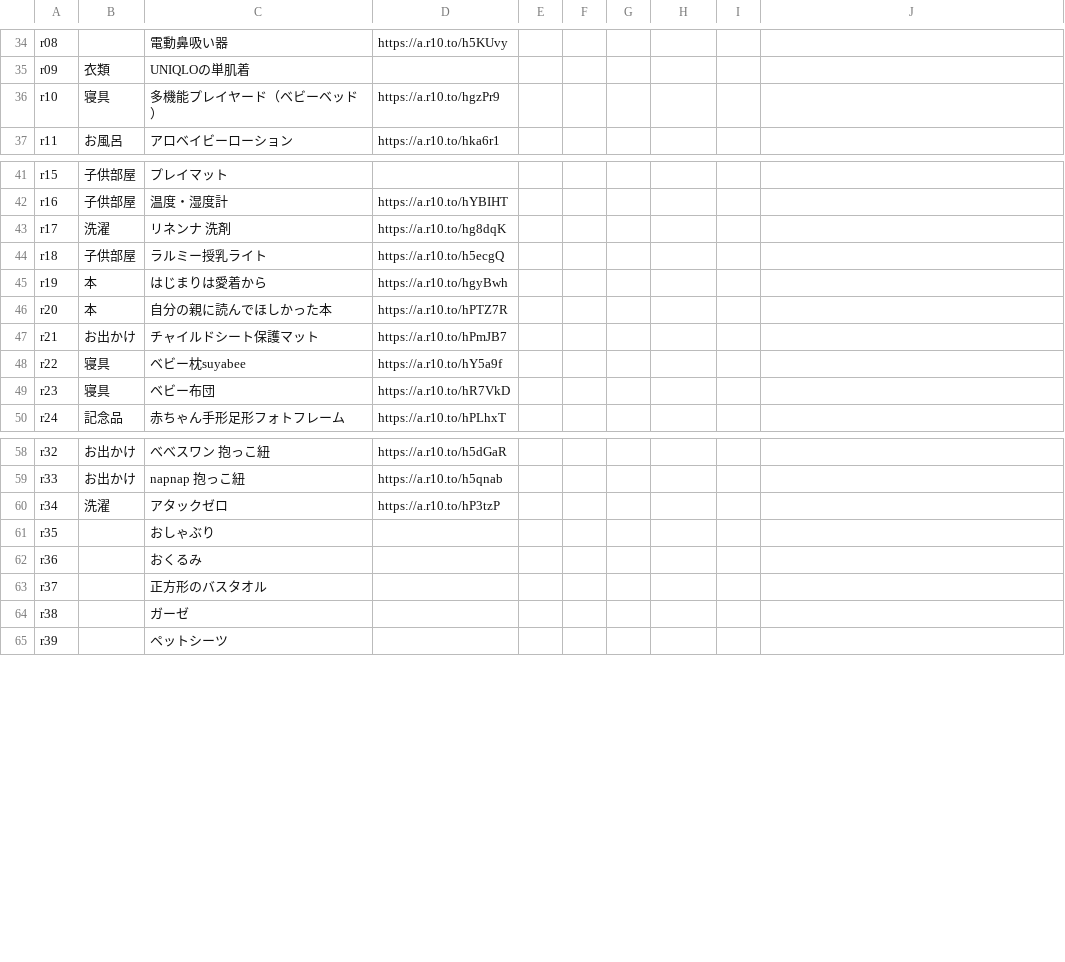
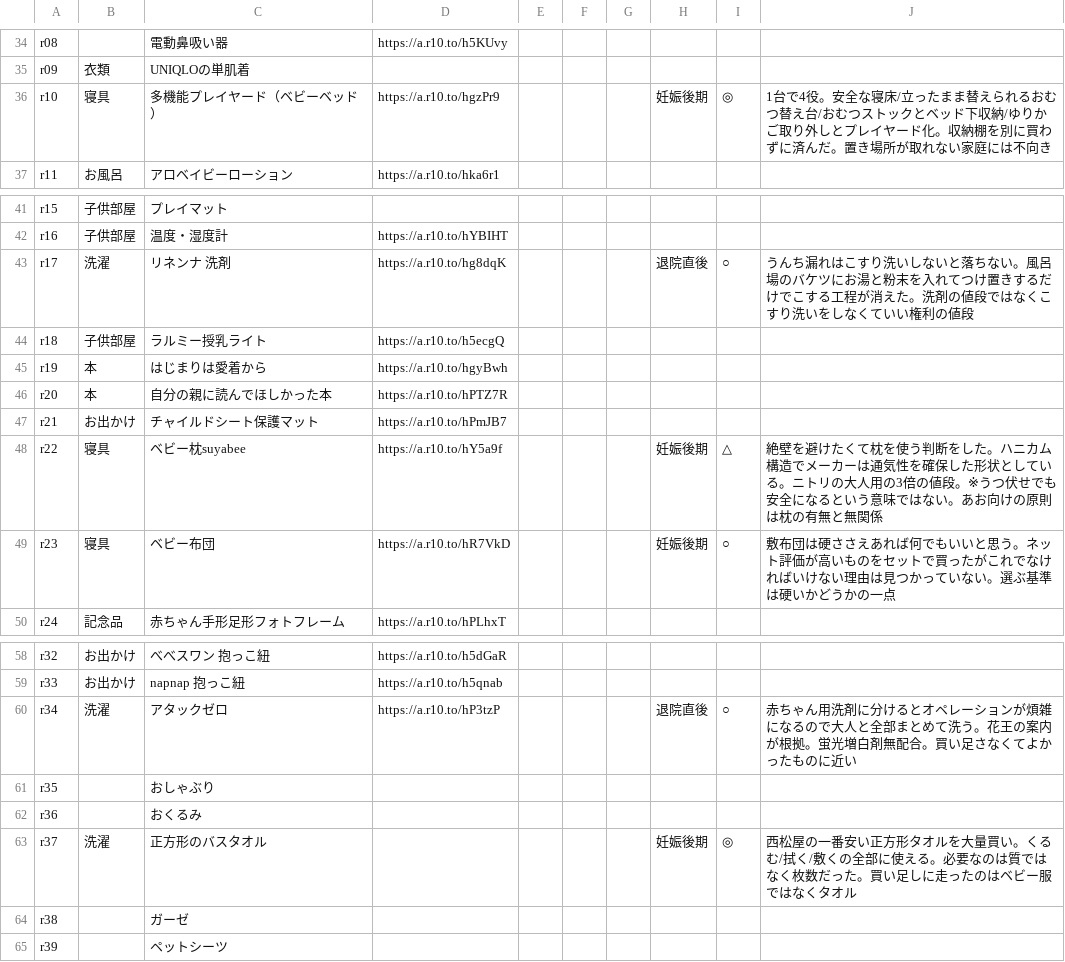
Before and after one commit to hidekanagawa1106-web/claudecode, a CSV file: parenting/products.csv, drawn as a sheet; only a part is shown, gaps mark what is left out.

```diff
--- a/parenting/products.csv
+++ b/parenting/products.csv
@@ -35,3 +35,3 @@ r08,,電動鼻吸い器,https://a.r10.to/h5KUvy,,,,,,
 r09,衣類,UNIQLOの単肌着,,,,,,,
-r10,寝具,多機能プレイヤード（ベビーベッド）,https://a.r10.to/hgzPr9,,,,,,
+r10,寝具,多機能プレイヤード（ベビーベッド）,https://a.r10.to/hgzPr9,,,,妊娠後期,◎,1台で4役。安全な寝床/立ったまま替えられるおむつ替え台/おむつストックとベッド下収納/ゆりかご取り外しとプレイヤード化。収納棚を別に買わずに済んだ。置き場所が取れない家庭には不向き
 r11,お風呂,アロベイビーローション,https://a.r10.to/hka6r1,,,,,,
@@ -42,3 +42,3 @@ r15,子供部屋,プレイマット,,,,,,,
 r16,子供部屋,温度・湿度計,https://a.r10.to/hYBIHT,,,,,,
-r17,洗濯,リネンナ 洗剤,https://a.r10.to/hg8dqK,,,,,,
+r17,洗濯,リネンナ 洗剤,https://a.r10.to/hg8dqK,,,,退院直後,○,うんち漏れはこすり洗いしないと落ちない。風呂場のバケツにお湯と粉末を入れてつけ置きするだけでこする工程が消えた。洗剤の値段ではなくこすり洗いをしなくていい権利の値段
 r18,子供部屋,ラルミー授乳ライト,https://a.r10.to/h5ecgQ,,,,,,
@@ -47,4 +47,4 @@ r20,本,自分の親に読んでほしかった本,https://a.r10.to/hPTZ7R,,,,,,
 r21,お出かけ,チャイルドシート保護マット,https://a.r10.to/hPmJB7,,,,,,
-r22,寝具,ベビー枕suyabee,https://a.r10.to/hY5a9f,,,,,,
-r23,寝具,ベビー布団,https://a.r10.to/hR7VkD,,,,,,
+r22,寝具,ベビー枕suyabee,https://a.r10.to/hY5a9f,,,,妊娠後期,△,絶壁を避けたくて枕を使う判断をした。ハニカム構造でメーカーは通気性を確保した形状としている。ニトリの大人用の3倍の値段。※うつ伏せでも安全になるという意味ではない。あお向けの原則は枕の有無と無関係
+r23,寝具,ベビー布団,https://a.r10.to/hR7VkD,,,,妊娠後期,○,敷布団は硬ささえあれば何でもいいと思う。ネット評価が高いものをセットで買ったがこれでなければいけない理由は見つかっていない。選ぶ基準は硬いかどうかの一点
 r24,記念品,赤ちゃん手形足形フォトフレーム,https://a.r10.to/hPLhxT,,,,,,
@@ -59,6 +59,6 @@ r32,お出かけ,べべスワン 抱っこ紐,https://a.r10.to/h5dGaR,,,,,,
 r33,お出かけ,napnap 抱っこ紐,https://a.r10.to/h5qnab,,,,,,
-r34,洗濯,アタックゼロ,https://a.r10.to/hP3tzP,,,,,,
+r34,洗濯,アタックゼロ,https://a.r10.to/hP3tzP,,,,退院直後,○,赤ちゃん用洗剤に分けるとオペレーションが煩雑になるので大人と全部まとめて洗う。花王の案内が根拠。蛍光増白剤無配合。買い足さなくてよかったものに近い
 r35,,おしゃぶり,,,,,,,
 r36,,おくるみ,,,,,,,
-r37,,正方形のバスタオル,,,,,,,
+r37,洗濯,正方形のバスタオル,,,,,妊娠後期,◎,西松屋の一番安い正方形タオルを大量買い。くるむ/拭く/敷くの全部に使える。必要なのは質ではなく枚数だった。買い足しに走ったのはベビー服ではなくタオル
 r38,,ガーゼ,,,,,,,
```
Also changed, not shown: 1 other file.
